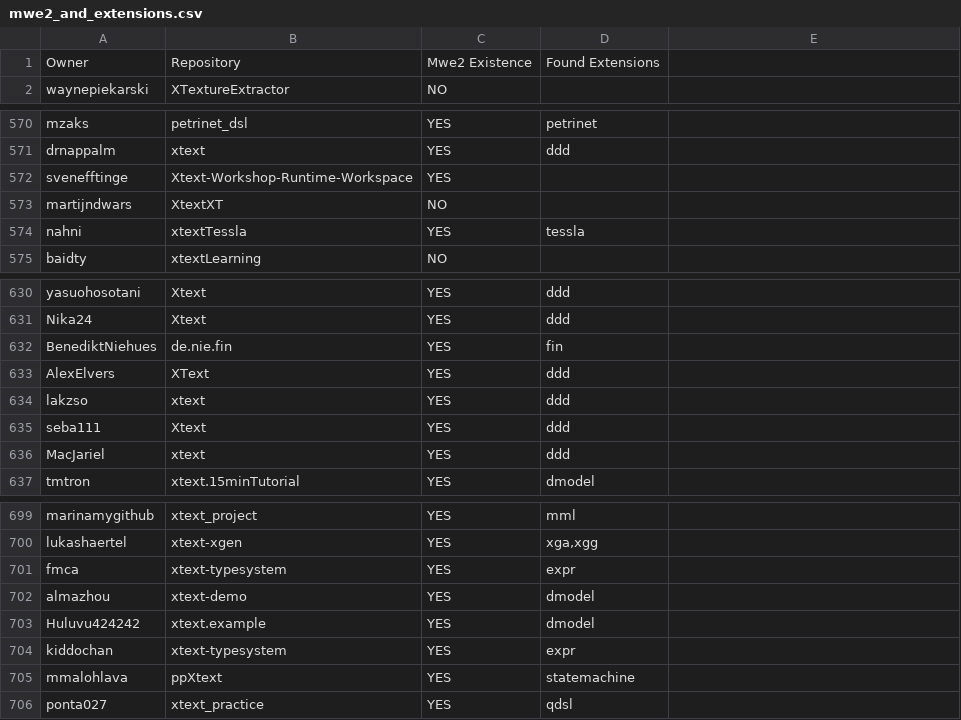
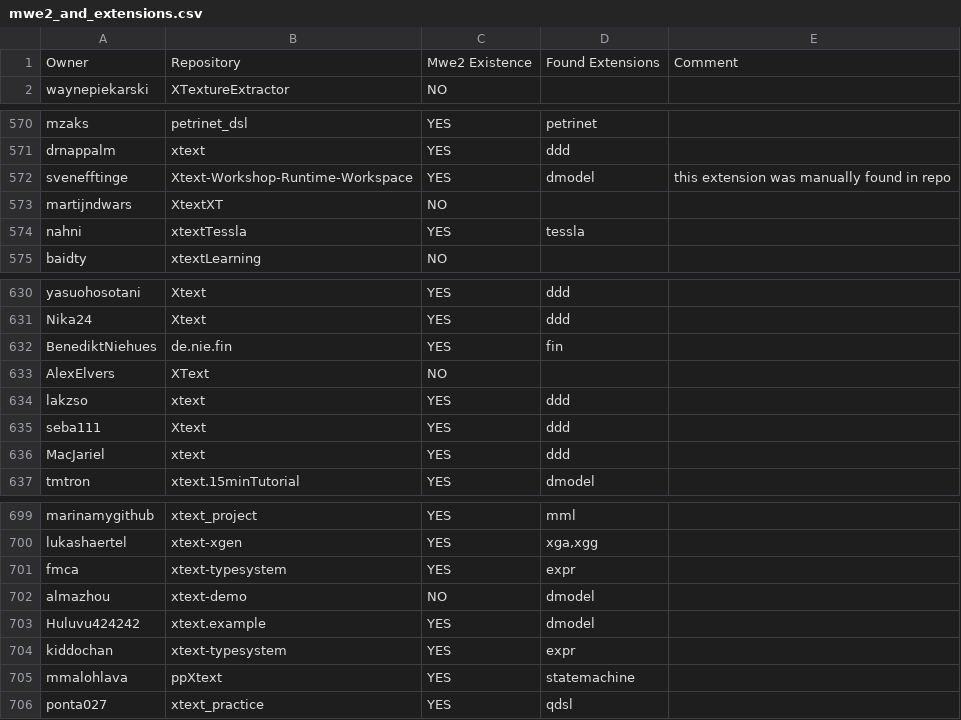
Before and after one commit to Wilson008/XtextRepoSurvey, a CSV file: manual_analysis_results/mwe2_and_extensions.csv, drawn as a sheet; only a part is shown, gaps mark what is left out; the diff covers the shown part only.

```diff
--- a/manual_analysis_results/mwe2_and_extensions.csv
+++ b/manual_analysis_results/mwe2_and_extensions.csv
@@ -1 +1 @@
-Owner,Repository,Mwe2 Existence,Found Extensions
+Owner,Repository,Mwe2 Existence,Found Extensions,Comment
@@ -572 +572 @@ drnappalm,xtext,YES,ddd
-svenefftinge,Xtext-Workshop-Runtime-Workspace,YES,
+svenefftinge,Xtext-Workshop-Runtime-Workspace,YES,dmodel,this extension was manually found in repo
@@ -633 +633 @@ BenediktNiehues,de.nie.fin,YES,fin
-AlexElvers,XText,YES,ddd
+AlexElvers,XText,NO,,
@@ -702 +702 @@ fmca,xtext-typesystem,YES,expr
-almazhou,xtext-demo,YES,dmodel
+almazhou,xtext-demo,NO,dmodel,
```
Also changed, not shown: 31 edited cells elsewhere in this file, 13 other files.
